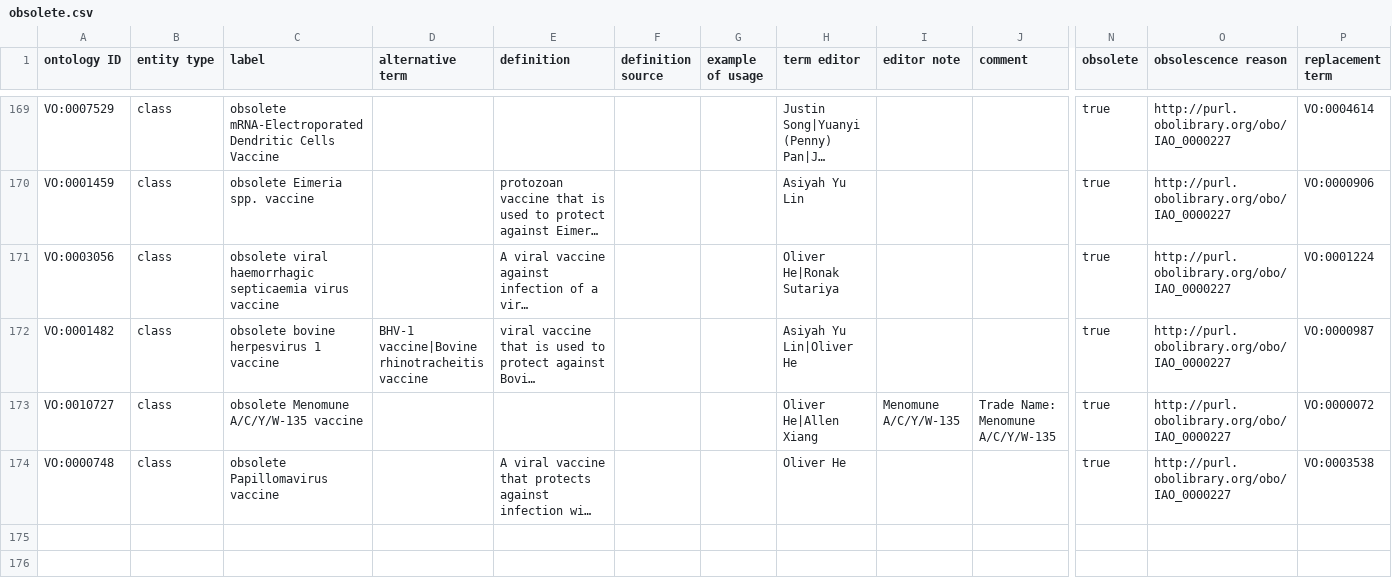
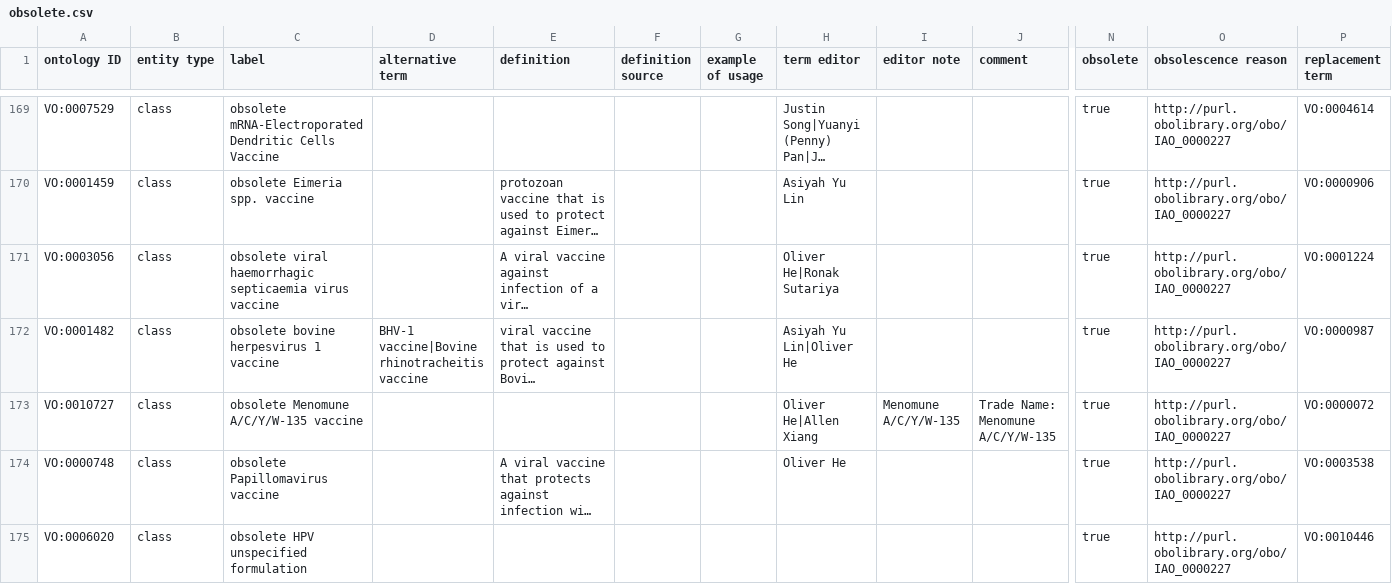
Before and after one commit to vaccineontology/VO, a CSV file: src/templates/obsolete.csv, drawn as a sheet; only a part is shown, gaps mark what is left out; long unchanged cells end in …; rows hold the shown columns only; the diff names each change by its address in the sheet, - before the commit and + after, or states it on an @@ line.

Commit message:
clean up passive vaccines

```diff
--- a/src/templates/obsolete.csv
+++ b/src/templates/obsolete.csv
+row 175: VO:0006020 | class | obsolete HPV unspecified formulation |  |  |  |  |  |  |  | true | http://purl.obolibrary.org/obo/IAO_0000227 | VO:0010446
```
Also changed, not shown: src/templates/vo_CVX_code.csv, 5 other files.
